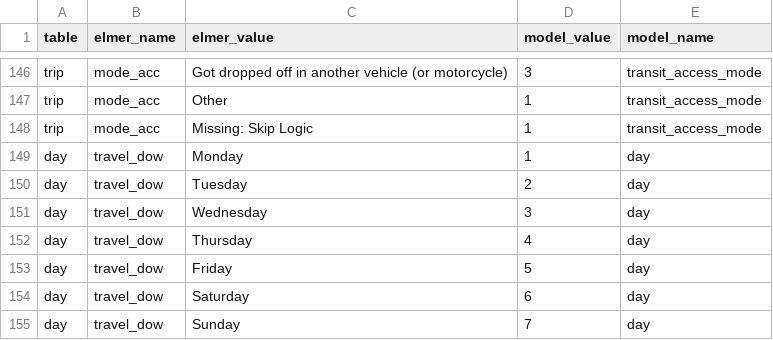
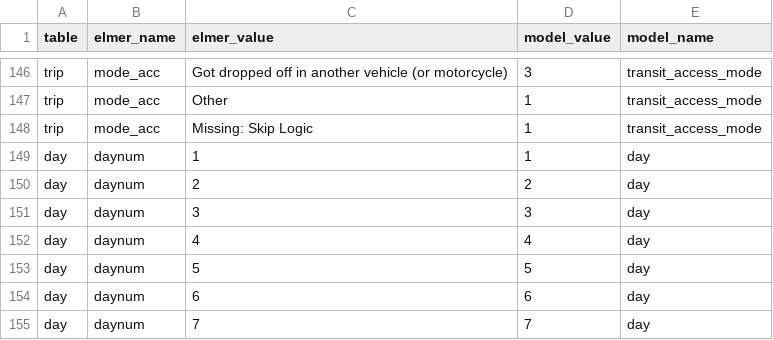
Before and after one commit to psrc/survey-conversion, a CSV file: daysim/inputs/2017_2019/data_lookup.csv, drawn as a sheet; only a part is shown, gaps mark what is left out.

```diff
--- a/daysim/inputs/2017_2019/data_lookup.csv
+++ b/daysim/inputs/2017_2019/data_lookup.csv
@@ -148,8 +148,8 @@ trip,mode_acc,Other,1,transit_access_mode
 trip,mode_acc,Missing: Skip Logic,1,transit_access_mode
-day,travel_dow,Monday,1,day
-day,travel_dow,Tuesday,2,day
-day,travel_dow,Wednesday,3,day
-day,travel_dow,Thursday,4,day
-day,travel_dow,Friday,5,day
-day,travel_dow,Saturday,6,day
-day,travel_dow,Sunday,7,day
+day,daynum,1,1,day
+day,daynum,2,2,day
+day,daynum,3,3,day
+day,daynum,4,4,day
+day,daynum,5,5,day
+day,daynum,6,6,day
+day,daynum,7,7,day
```
Also changed, not shown: daysim/inputs/2017_2019/person_expr.csv, daysim/inputs/2023/person_expr.csv, 2 other files.
